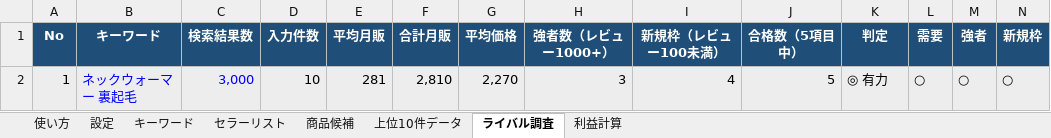
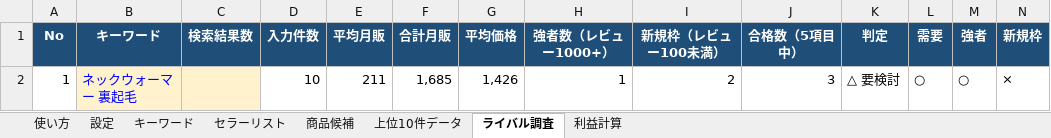
Before and after one commit to jakichan153/mai, an Excel workbook: OEMリサーチ_スプレッドシート用.xlsx, sheet ライバル調査, drawn as a sheet; only a part is shown; values as stored, in another font and other column widths than the file's, no borders; charts and pictures and conditional formats not drawn; removed rows and columns are numbered as before the commit, all else as after; rows hold the shown columns only; the diff names each change by its address in the sheet, - before the commit and + after, or states it on an @@ line.

```diff
--- a/OEMリサーチ_スプレッドシート用.xlsx (sheet ライバル調査)
+++ b/OEMリサーチ_スプレッドシート用.xlsx (sheet ライバル調査)
-row 2: 1 | ネックウォーマー 裏起毛 | 3,000 | 10 | 281 | 2,810 | 2,270 | 3 | 4 | 5 | ◎ 有力 | ○ | ○ | ○
+row 2: 1 | ネックウォーマー 裏起毛 |  | 10 | 211 | 1,685 | 1,426 | 1 | 2 | 3 | △ 要検討 | ○ | ○ | ×
```
Also changed, not shown: sheet セラーリスト, sheet 商品候補, sheet 上位10件データ, sheet 利益計算, sheet キーワード, sheet 設定.
